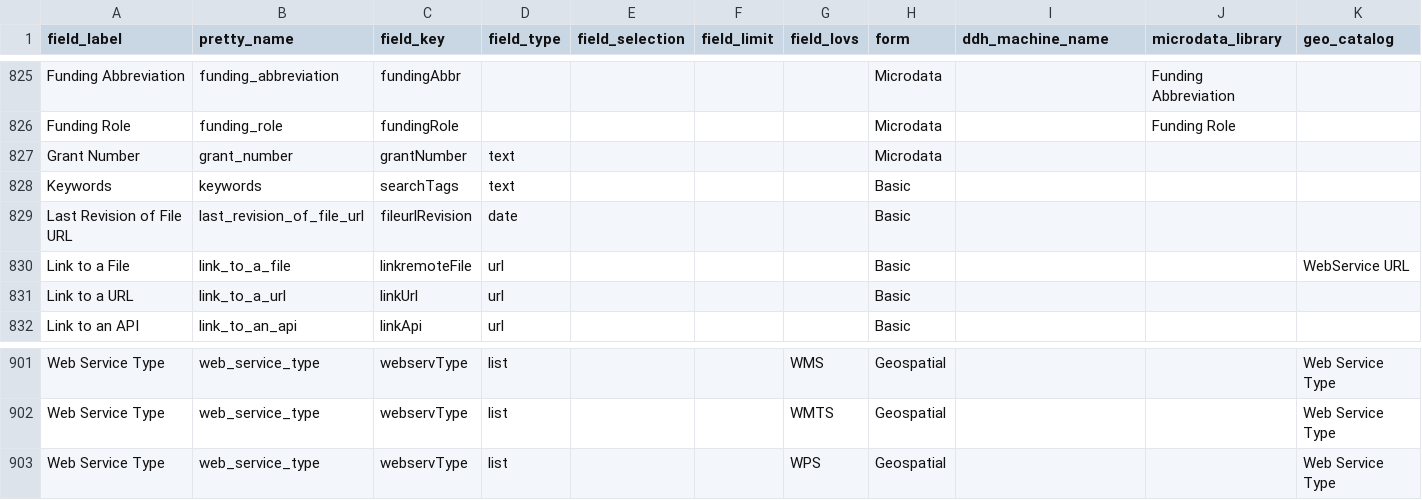
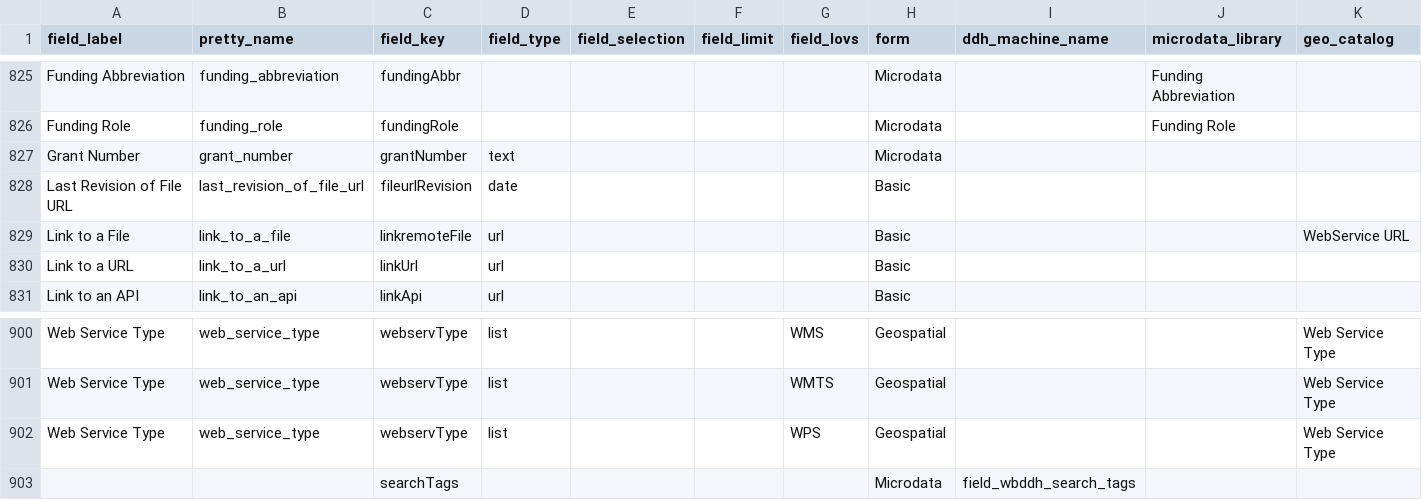
Before and after one commit to tonyfujs/mdlibtoddh, a CSV file: data-raw/ddh_metadata_master.csv, drawn as a sheet; only a part is shown, gaps mark what is left out; removed rows and columns are numbered as before the commit, all else as after; rows hold the shown columns only; the diff names each change by its address in the sheet, - before the commit and + after, or states it on an @@ line.

```diff
--- a/data-raw/ddh_metadata_master.csv
+++ b/data-raw/ddh_metadata_master.csv
-row 828: Keywords | keywords | searchTags | text |  |  |  | Basic
+row 903:  |  | searchTags |  |  |  |  | Microdata | field_wbddh_search_tags
```
Also changed, not shown: data-raw/ddh_microdata_mapping.csv, 5 other files.
